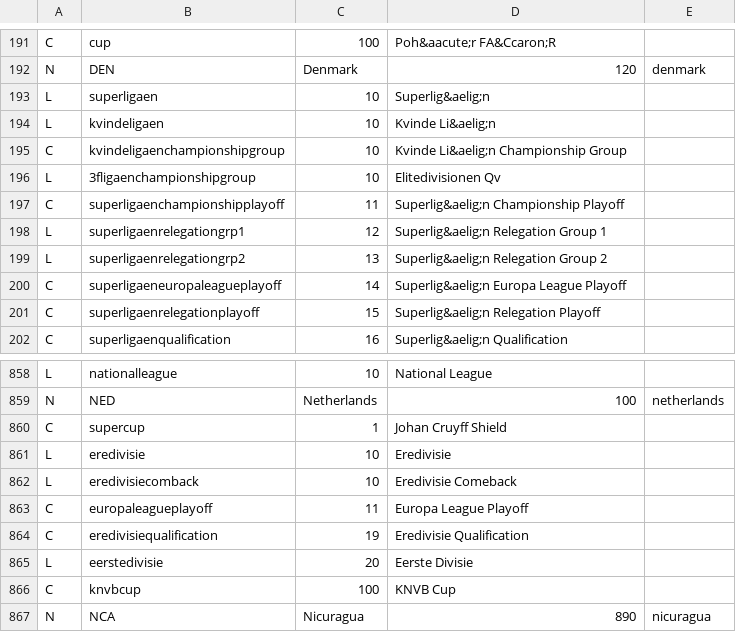
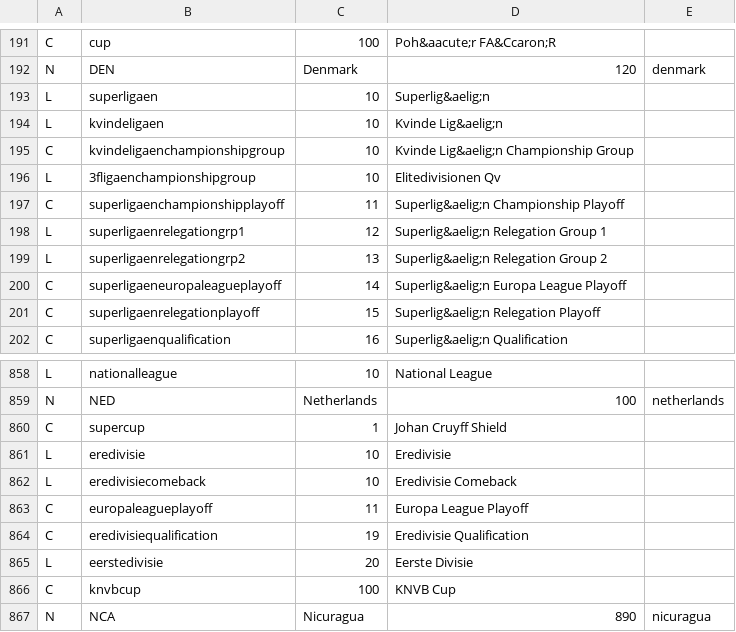
Before and after one commit to tshamilton/fitba, a CSV file: config/comps.csv, drawn as a sheet; only a part is shown, gaps mark what is left out.

Commit message:
comps update

```diff
--- a/config/comps.csv
+++ b/config/comps.csv
@@ -193,4 +193,4 @@ N,DEN,Denmark,120,denmark
 L,superligaen,10,Superlig&aelig;n,
-L,kvindeligaen,10,Kvinde Li&aelig;n,
-C,kvindeligaenchampionshipgroup,10,Kvinde Li&aelig;n Championship Group,
+L,kvindeligaen,10,Kvinde Lig&aelig;n,
+C,kvindeligaenchampionshipgroup,10,Kvinde Lig&aelig;n Championship Group,
 L,3fligaenchampionshipgroup,10,Elitedivisionen Qv,
@@ -861,3 +861,3 @@ C,supercup,1,Johan Cruyff Shield,
 L,eredivisie,10,Eredivisie,
-L,eredivisiecomback,10,Eredivisie Comeback,
+L,eredivisiecomeback,10,Eredivisie Comeback,
 C,europaleagueplayoff,11,Europa League Playoff,
```
Also changed, not shown: 1 other file.
